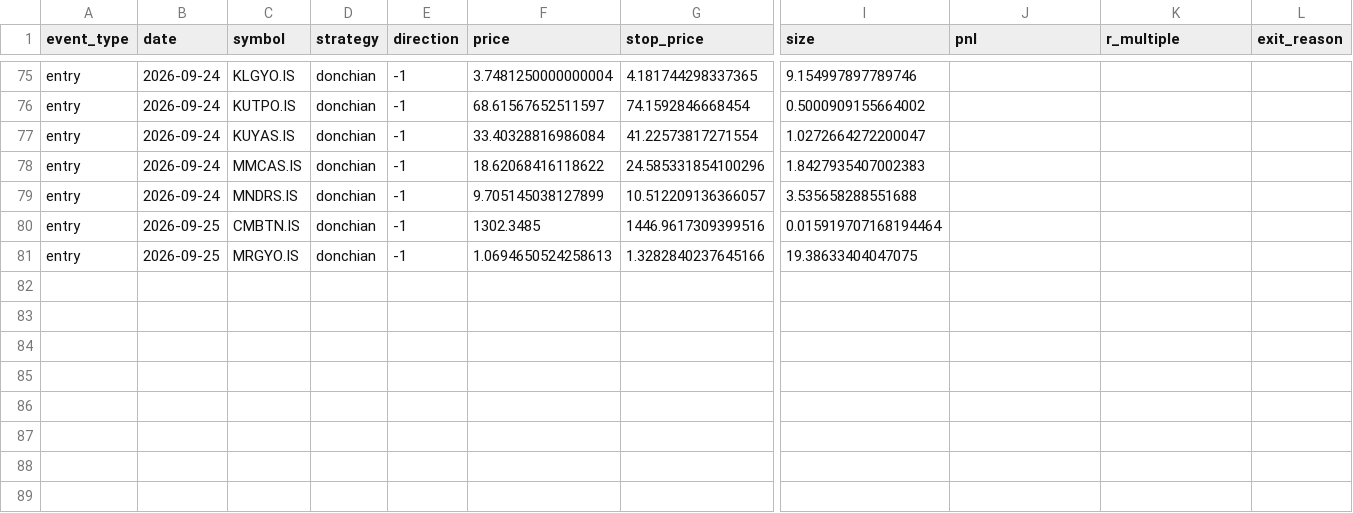
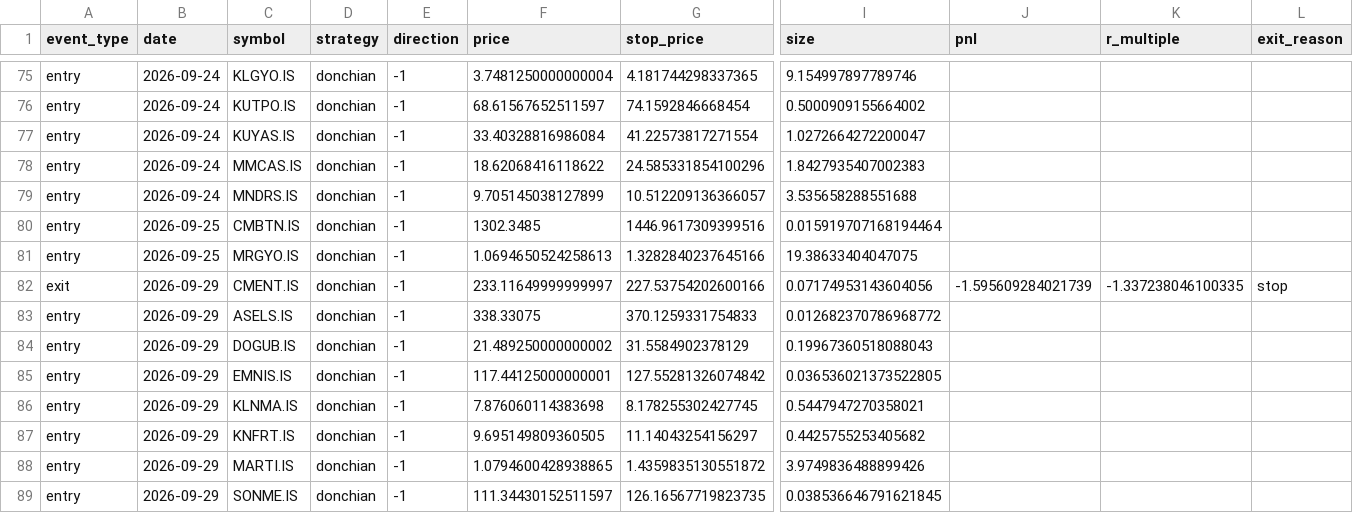
Before and after one commit to osmanacarr/trading-system, a CSV file: paper_trading/logs/trades.csv, drawn as a sheet; only a part is shown, gaps mark what is left out; rows hold the shown columns only; the diff names each change by its address in the sheet, - before the commit and + after, or states it on an @@ line.

```diff
--- a/paper_trading/logs/trades.csv
+++ b/paper_trading/logs/trades.csv
+row 82: exit | 2026-09-29 | CMENT.IS | donchian | -1 | 233.11649999999997 | 227.53754202600166 | 0.07174953143604056 | -1.595609284021739 | -1.337238046100335 | stop
+row 83: entry | 2026-09-29 | ASELS.IS | donchian | -1 | 338.33075 | 370.1259331754833 | 0.012682370786968772
+row 84: entry | 2026-09-29 | DOGUB.IS | donchian | -1 | 21.489250000000002 | 31.5584902378129 | 0.19967360518088043
+row 85: entry | 2026-09-29 | EMNIS.IS | donchian | -1 | 117.44125000000001 | 127.55281326074842 | 0.036536021373522805
+row 86: entry | 2026-09-29 | KLNMA.IS | donchian | -1 | 7.876060114383698 | 8.178255302427745 | 0.5447947270358021
+row 87: entry | 2026-09-29 | KNFRT.IS | donchian | -1 | 9.695149809360505 | 11.14043254156297 | 0.4425755253405682
+row 88: entry | 2026-09-29 | MARTI.IS | donchian | -1 | 1.0794600428938865 | 1.4359835130551872 | 3.9749836488899426
+row 89: entry | 2026-09-29 | SONME.IS | donchian | -1 | 111.34430152511597 | 126.16567719823735 | 0.038536646791621845
```
Also changed, not shown: paper_trading/logs/equity.csv, 6 other files.
